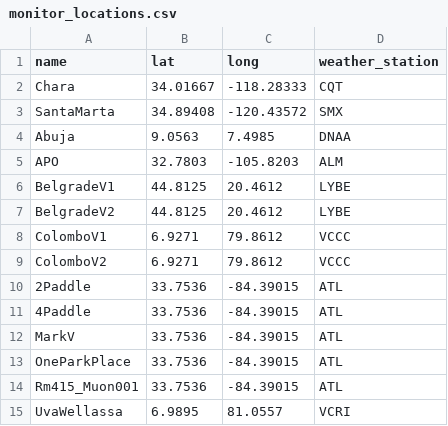
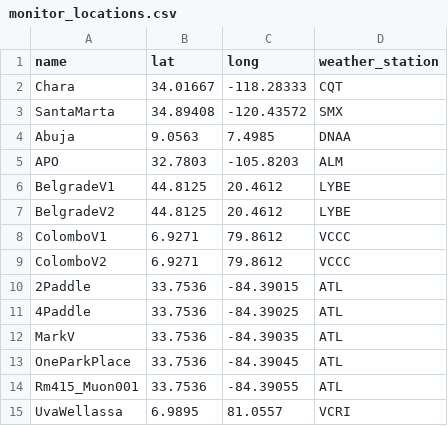
Before and after one commit to gsudice/glowcost_dashboard_final, a CSV file: app_data/monitor_locations.csv, drawn as a sheet.

Commit message:
Added clustering on map navigation and updated monitor locations

```diff
--- a/app_data/monitor_locations.csv
+++ b/app_data/monitor_locations.csv
@@ -10,6 +10,6 @@ ColomboV2,6.9271,79.8612,VCCC
 2Paddle,33.7536,-84.39015,ATL
-4Paddle,33.7536,-84.39015,ATL
-MarkV,33.7536,-84.39015,ATL
-OneParkPlace,33.7536,-84.39015,ATL
-Rm415_Muon001,33.7536,-84.39015,ATL
+4Paddle,33.7536,-84.39025,ATL
+MarkV,33.7536,-84.39035,ATL
+OneParkPlace,33.7536,-84.39045,ATL
+Rm415_Muon001,33.7536,-84.39055,ATL
 UvaWellassa,6.9895,81.0557,VCRI
```
Also changed, not shown: 5 other files.
